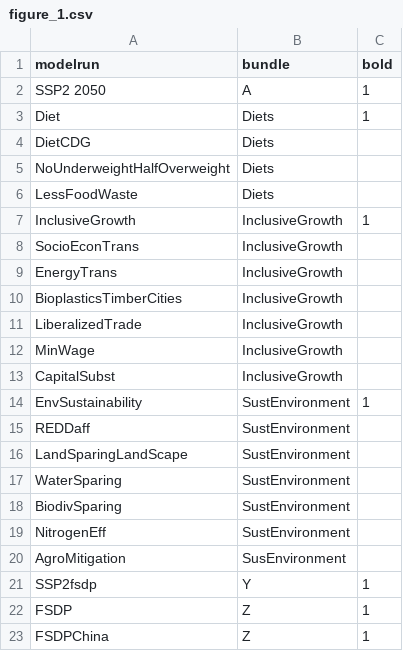
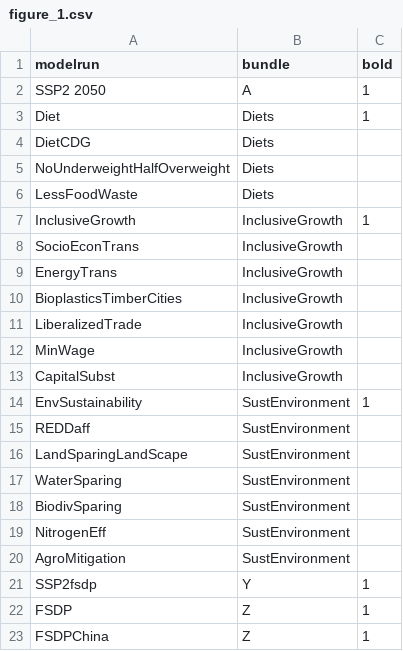
Before and after one commit to caihao24/m4fsdp_CHA, a CSV file: inst/extdata/figure_1.csv, drawn as a sheet.

```diff
--- a/inst/extdata/figure_1.csv
+++ b/inst/extdata/figure_1.csv
@@ -19,3 +19,3 @@ BiodivSparing;SustEnvironment;
 NitrogenEff;SustEnvironment;
-AgroMitigation;SusEnvironment;
+AgroMitigation;SustEnvironment;
 SSP2fsdp;Y;1
```
Also changed, not shown: inst/extdata/scenarionames.csv, magpie_vars.csv, 2 other files.
